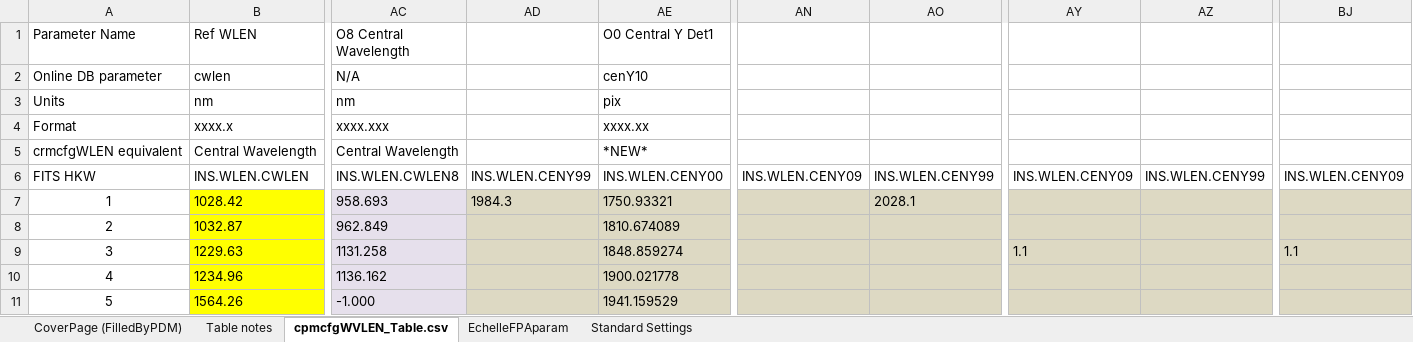
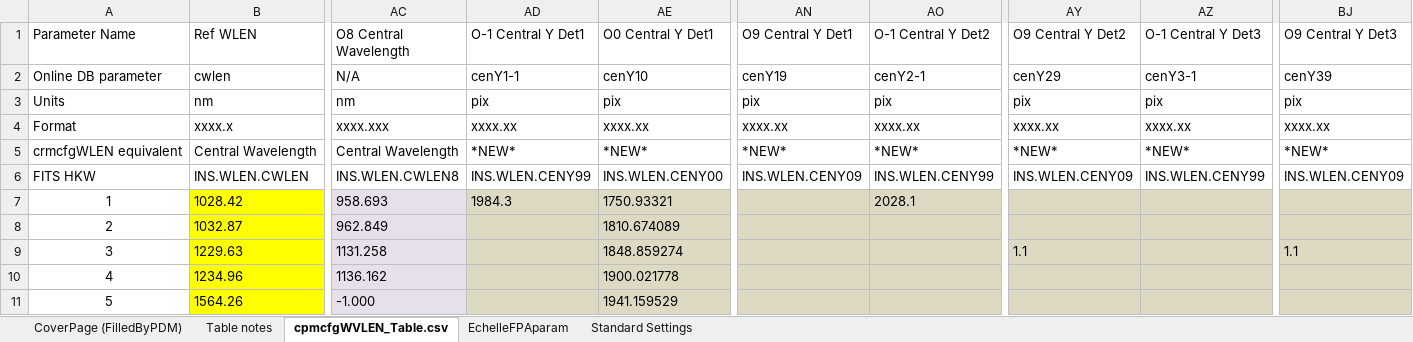
Before and after one commit to astro-alexis/crifors, an Excel workbook: data/cpmcfgWVLEN Table.xlsx, sheet cpmcfgWVLEN_Table.csv, drawn as a sheet; only a part is shown, gaps mark what is left out; values as stored, in another font and other column widths than the file's, no borders; conditional formats not drawn; the diff names each change by its address in the sheet, - before the commit and + after, or states it on an @@ line.

Commit message:
table

```diff
--- a/data/cpmcfgWVLEN Table.xlsx (sheet cpmcfgWVLEN_Table.csv)
+++ b/data/cpmcfgWVLEN Table.xlsx (sheet cpmcfgWVLEN_Table.csv)
-AD1: (empty)
+AD1: O-1 Central Y Det1
-AN1: (empty)
+AN1: O9 Central Y Det1
-AO1: (empty)
+AO1: O-1 Central Y Det2
-AY1: (empty)
+AY1: O9 Central Y Det2
-AZ1: (empty)
+AZ1: O-1 Central Y Det3
-BJ1: (empty)
+BJ1: O9 Central Y Det3
-AD2 (O-1 Central Y Det1): (empty)
+AD2 (O-1 Central Y Det1): cenY1-1
-AN2 (O9 Central Y Det1): (empty)
+AN2 (O9 Central Y Det1): cenY19
-AO2 (O-1 Central Y Det2): (empty)
+AO2 (O-1 Central Y Det2): cenY2-1
-AY2 (O9 Central Y Det2): (empty)
+AY2 (O9 Central Y Det2): cenY29
-AZ2 (O-1 Central Y Det3): (empty)
+AZ2 (O-1 Central Y Det3): cenY3-1
-BJ2 (O9 Central Y Det3): (empty)
+BJ2 (O9 Central Y Det3): cenY39
-AD3 (O-1 Central Y Det1): (empty)
+AD3 (O-1 Central Y Det1): pix
-AN3 (O9 Central Y Det1): (empty)
+AN3 (O9 Central Y Det1): pix
-AO3 (O-1 Central Y Det2): (empty)
+AO3 (O-1 Central Y Det2): pix
-AY3 (O9 Central Y Det2): (empty)
+AY3 (O9 Central Y Det2): pix
-AZ3 (O-1 Central Y Det3): (empty)
+AZ3 (O-1 Central Y Det3): pix
-BJ3 (O9 Central Y Det3): (empty)
+BJ3 (O9 Central Y Det3): pix
-AD4 (O-1 Central Y Det1): (empty)
+AD4 (O-1 Central Y Det1): xxxx.xx
-AN4 (O9 Central Y Det1): (empty)
+AN4 (O9 Central Y Det1): xxxx.xx
-AO4 (O-1 Central Y Det2): (empty)
+AO4 (O-1 Central Y Det2): xxxx.xx
-AY4 (O9 Central Y Det2): (empty)
+AY4 (O9 Central Y Det2): xxxx.xx
-AZ4 (O-1 Central Y Det3): (empty)
+AZ4 (O-1 Central Y Det3): xxxx.xx
-BJ4 (O9 Central Y Det3): (empty)
+BJ4 (O9 Central Y Det3): xxxx.xx
-AD5 (O-1 Central Y Det1): (empty)
+AD5 (O-1 Central Y Det1): *NEW*
-AN5 (O9 Central Y Det1): (empty)
+AN5 (O9 Central Y Det1): *NEW*
-AO5 (O-1 Central Y Det2): (empty)
+AO5 (O-1 Central Y Det2): *NEW*
-AY5 (O9 Central Y Det2): (empty)
+AY5 (O9 Central Y Det2): *NEW*
-AZ5 (O-1 Central Y Det3): (empty)
+AZ5 (O-1 Central Y Det3): *NEW*
-BJ5 (O9 Central Y Det3): (empty)
+BJ5 (O9 Central Y Det3): *NEW*
```
